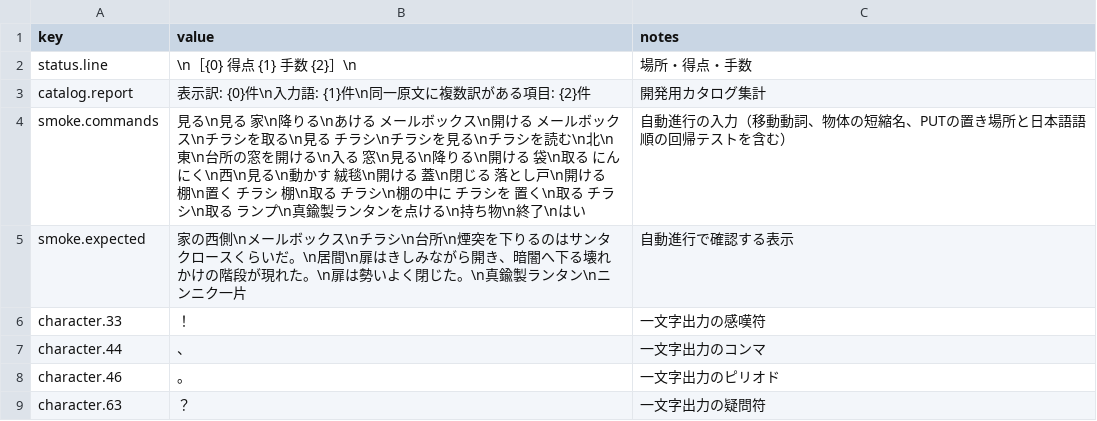
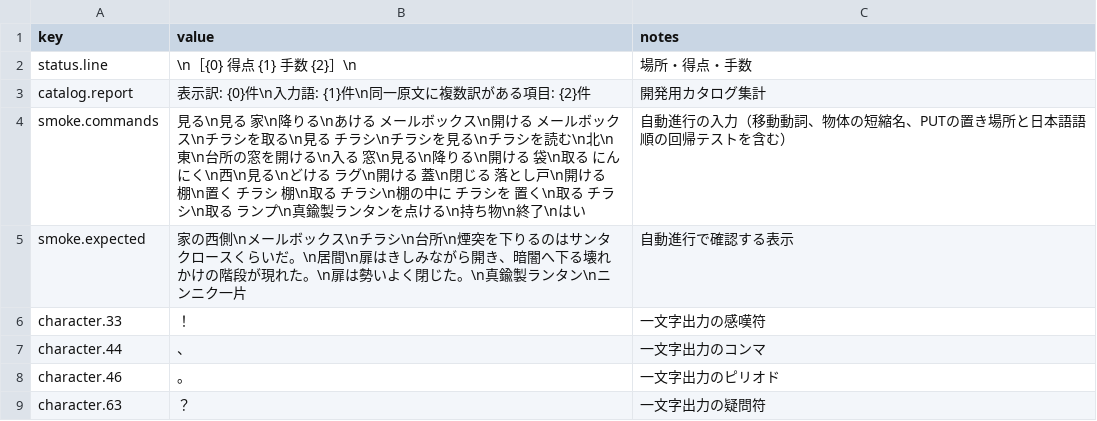
Before and after one commit to marinyan/ZORK1_80mkII, a TSV file: translation/ja/ui.tsv, drawn as a sheet.

```diff
--- a/translation/ja/ui.tsv
+++ b/translation/ja/ui.tsv
@@ -3,3 +3,3 @@ status.line	\n［{0}　得点 {1}　手数 {2}］\n	場所・得点・手数
 catalog.report	表示訳: {0}件\n入力語: {1}件\n同一原文に複数訳がある項目: {2}件	開発用カタログ集計
-smoke.commands	見る\n見る 家\n降りる\nあける メールボックス\n開ける メールボックス\nチラシを取る\n見る チラシ\nチラシを見る\nチラシを読む\n北\n東\n台所の窓を開ける\n入る 窓\n見る\n降りる\n開ける 袋\n取る にんにく\n西\n見る\n動かす 絨毯\n開ける 蓋\n閉じる 落とし戸\n開ける 棚\n置く チラシ 棚\n取る チラシ\n棚の中に チラシを 置く\n取る チラシ\n取る ランプ\n真鍮製ランタンを点ける\n持ち物\n終了\nはい	自動進行の入力（移動動詞、物体の短縮名、PUTの置き場所と日本語語順の回帰テストを含む）
+smoke.commands	見る\n見る 家\n降りる\nあける メールボックス\n開ける メールボックス\nチラシを取る\n見る チラシ\nチラシを見る\nチラシを読む\n北\n東\n台所の窓を開ける\n入る 窓\n見る\n降りる\n開ける 袋\n取る にんにく\n西\n見る\nどける ラグ\n開ける 蓋\n閉じる 落とし戸\n開ける 棚\n置く チラシ 棚\n取る チラシ\n棚の中に チラシを 置く\n取る チラシ\n取る ランプ\n真鍮製ランタンを点ける\n持ち物\n終了\nはい	自動進行の入力（移動動詞、物体の短縮名、PUTの置き場所と日本語語順の回帰テストを含む）
 smoke.expected	家の西側\nメールボックス\nチラシ\n台所\n煙突を下りるのはサンタクロースくらいだ。\n居間\n扉はきしみながら開き、暗闇へ下る壊れかけの階段が現れた。\n扉は勢いよく閉じた。\n真鍮製ランタン\nニンニク一片	自動進行で確認する表示
```
Also changed, not shown: translation/ja/input.tsv, translation/ja/verbs.tsv, 1 other file.
